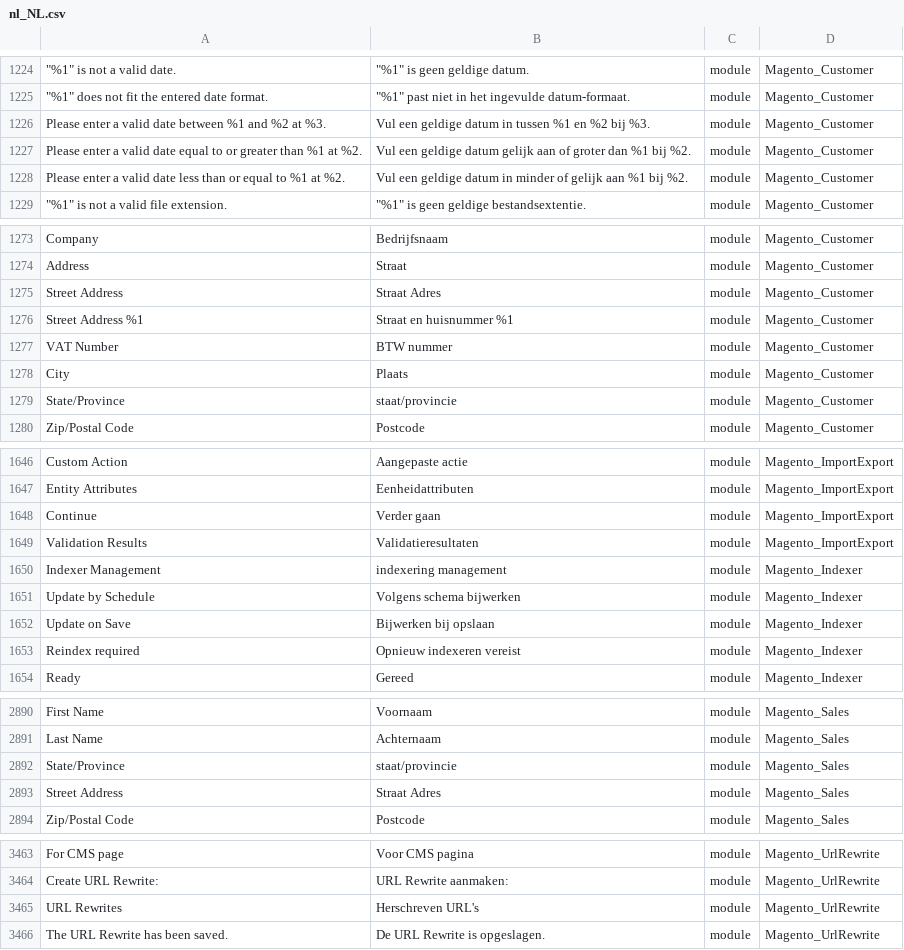
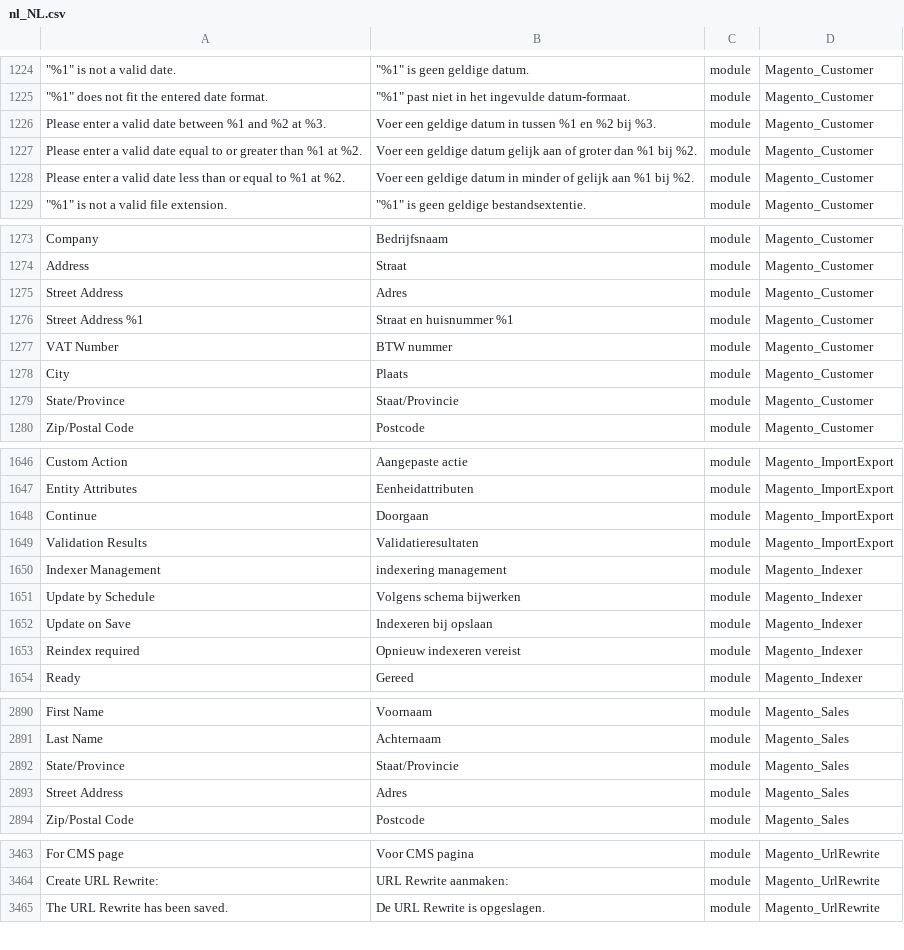
Before and after one commit to rakibabu/language_nl_nl, a CSV file: nl_NL.csv, drawn as a sheet; only a part is shown, gaps mark what is left out; the diff covers the shown part only; the diff names each change by its address in the sheet, - before the commit and + after, or states it on an @@ line.

```diff
--- a/nl_NL.csv
+++ b/nl_NL.csv
-B1226: Vul een geldige…
+B1226: Voer een geldige…
-B1227: Vul een geldige…
+B1227: Voer een geldige…
-B1228: Vul een geldige…
+B1228: Voer een geldige…
-B1275: Straat Adres
+B1275: Adres
-B1279: staat/provincie
+B1279: Staat/Provincie
-B1648: Verder gaan
+B1648: Doorgaan
-B1652: Bijwerken bij opslaan
+B1652: Indexeren bij opslaan
-B2892: staat/provincie
+B2892: Staat/Provincie
-B2893: Straat Adres
+B2893: Adres
-row 3465: URL Rewrites | Herschreven URL's | module | Magento_UrlRewrite
```
Also changed, not shown: 25 edited cells elsewhere in this file, 1 other file.
